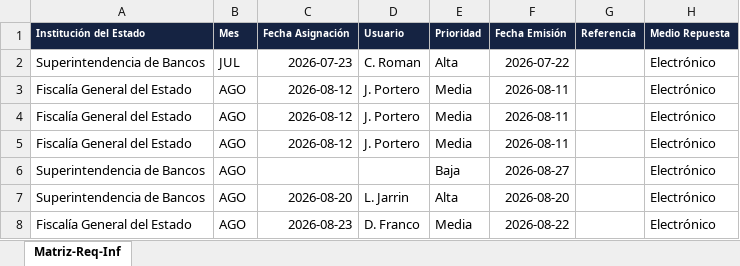
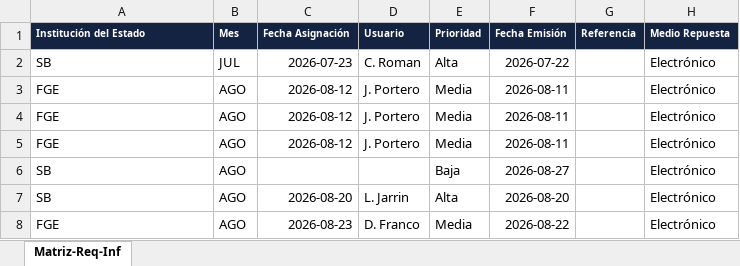
Before and after one commit to jxpita/ControlOficios, an Excel workbook: datos_de_prueba/Ejemplo de carga masiva.xlsx, sheet Matriz-Req-Inf, drawn as a sheet; only a part is shown; values as stored, in another font and other column widths than the file's, no borders; the diff names each change by its address in the sheet, - before the commit and + after, or states it on an @@ line.

```diff
--- a/datos_de_prueba/Ejemplo de carga masiva.xlsx (sheet Matriz-Req-Inf)
+++ b/datos_de_prueba/Ejemplo de carga masiva.xlsx (sheet Matriz-Req-Inf)
-A2 (Institución del Estado): Superintendencia de Bancos
+A2 (Institución del Estado): SB
-A3:A5 (Institución del Estado): Fiscalía General del Estado
+A3:A5 (Institución del Estado): FGE
-A6:A7 (Institución del Estado): Superintendencia de Bancos
+A6:A7 (Institución del Estado): SB
-A8 (Institución del Estado): Fiscalía General del Estado
+A8 (Institución del Estado): FGE
```
Also changed, not shown: datos_de_prueba/Matriz de prueba - 110 oficios.xlsx, 12 other files.
